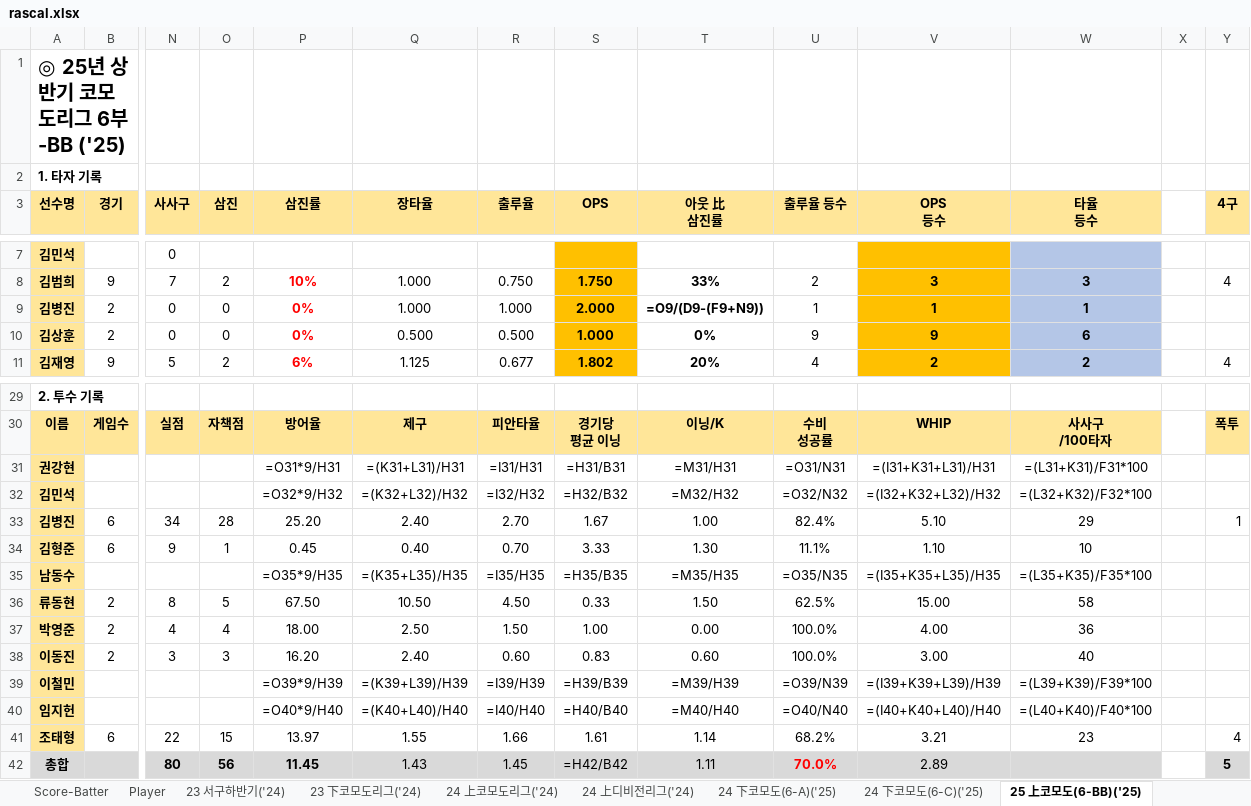
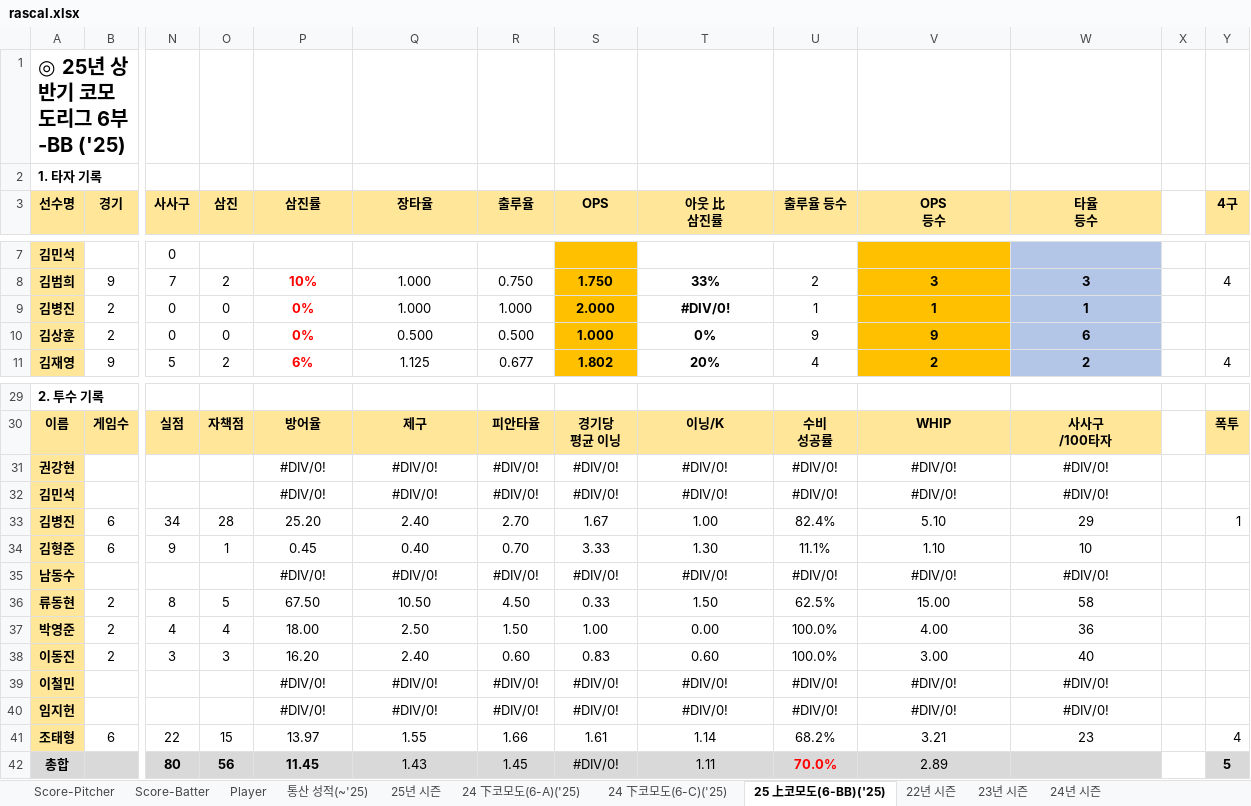
Before and after one commit to akffhaos95/rascal_photo_card, an Excel workbook: public/rascal.xlsx, sheet 25 上코모도(6-BB)('25), drawn as a sheet; only a part is shown, gaps mark what is left out; values as stored, in another font and other column widths than the file's, no borders; formulas without a stored value are shown as written; removed rows and columns are numbered as before the commit, all else as after; rows hold the shown columns only; the diff names each change by its address in the sheet, - before the commit and + after, or states it on an @@ line.

```diff
--- a/public/rascal.xlsx (sheet 25 上코모도(6-BB)('25))
+++ b/public/rascal.xlsx (sheet 25 上코모도(6-BB)('25))
@@ sheet tab hidden: 23 서구하반기('24) @@
@@ sheet tab hidden: 23 下코모도리그('24) @@
@@ sheet tab hidden: 24 上코모도리그('24) @@
@@ sheet tab hidden: 24 上디비전리그('24) @@
-T9 (아웃 比 삼진률): =O9/(D9-(F9+N9))
+T9 (아웃 比 삼진률): #DIV/0!
-row 31: 권강현 |  |  |  | =O31*9/H31 | =(K31+L31)/H31 | =I31/H31 | =H31/B31 | =M31/H31 | =O31/N31 | =(I31+K31+L31)/H31 | =(L31+K31)/F31*100
-row 32: 김민석 |  |  |  | =O32*9/H32 | =(K32+L32)/H32 | =I32/H32 | =H32/B32 | =M32/H32 | =O32/N32 | =(I32+K32+L32)/H32 | =(L32+K32)/F32*100
+row 31: 권강현 |  |  |  | #DIV/0! | #DIV/0! | #DIV/0! | #DIV/0! | #DIV/0! | #DIV/0! | #DIV/0! | #DIV/0!
+row 32: 김민석 |  |  |  | #DIV/0! | #DIV/0! | #DIV/0! | #DIV/0! | #DIV/0! | #DIV/0! | #DIV/0! | #DIV/0!
-row 35: 남동수 |  |  |  | =O35*9/H35 | =(K35+L35)/H35 | =I35/H35 | =H35/B35 | =M35/H35 | =O35/N35 | =(I35+K35+L35)/H35 | =(L35+K35)/F35*100
+row 35: 남동수 |  |  |  | #DIV/0! | #DIV/0! | #DIV/0! | #DIV/0! | #DIV/0! | #DIV/0! | #DIV/0! | #DIV/0!
-row 39: 이철민 |  |  |  | =O39*9/H39 | =(K39+L39)/H39 | =I39/H39 | =H39/B39 | =M39/H39 | =O39/N39 | =(I39+K39+L39)/H39 | =(L39+K39)/F39*100
-row 40: 임지헌 |  |  |  | =O40*9/H40 | =(K40+L40)/H40 | =I40/H40 | =H40/B40 | =M40/H40 | =O40/N40 | =(I40+K40+L40)/H40 | =(L40+K40)/F40*100
+row 39: 이철민 |  |  |  | #DIV/0! | #DIV/0! | #DIV/0! | #DIV/0! | #DIV/0! | #DIV/0! | #DIV/0! | #DIV/0!
+row 40: 임지헌 |  |  |  | #DIV/0! | #DIV/0! | #DIV/0! | #DIV/0! | #DIV/0! | #DIV/0! | #DIV/0! | #DIV/0!
-S42 (OPS): =H42/B42
+S42 (OPS): #DIV/0!
```
Also changed, not shown: sheet 25년 시즌, sheet 24 下코모도(6-A)('25), sheet 24 下코모도(6-C)('25), sheet Score-Batter, sheet Score-Pitcher, sheet Player, 2 more sheets, other sheet tabs, formulas that keep their value, charts or pictures, 22 other files.
